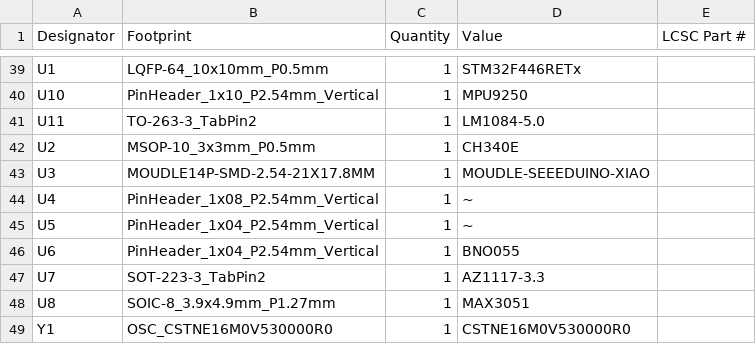
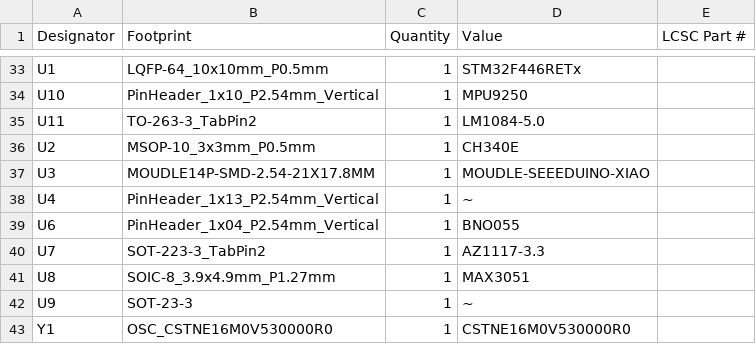
Before and after one commit to Rione/ssl-Circuit, a CSV file: 2024/MainBoard/MainBoard_V6/MainBoard/production/bom.csv, drawn as a sheet; only a part is shown, gaps mark what is left out; the diff covers the shown part only.

```diff
--- a/2024/MainBoard/MainBoard_V6/MainBoard/production/bom.csv
+++ b/2024/MainBoard/MainBoard_V6/MainBoard/production/bom.csv
@@ -43,4 +37,3 @@ U2,MSOP-10_3x3mm_P0.5mm,1,CH340E,
 U3,MOUDLE14P-SMD-2.54-21X17.8MM,1,MOUDLE-SEEEDUINO-XIAO,
-U4,PinHeader_1x08_P2.54mm_Vertical,1,~,
-U5,PinHeader_1x04_P2.54mm_Vertical,1,~,
+U4,PinHeader_1x13_P2.54mm_Vertical,1,~,
 U6,PinHeader_1x04_P2.54mm_Vertical,1,BNO055,
@@ -48,2 +41,3 @@ U7,SOT-223-3_TabPin2,1,AZ1117-3.3,
 U8,SOIC-8_3.9x4.9mm_P1.27mm,1,MAX3051,
+U9,SOT-23-3,1,~,
 Y1,OSC_CSTNE16M0V530000R0,1,CSTNE16M0V530000R0,
```
Also changed, not shown: 6 removed rows and 18 edited cells elsewhere in this file, 2024/MainBoard/MainBoard_V6/MainBoard/production/designators.csv, 2024/MainBoard/MainBoard_V6/MainBoard/production/positions.csv, 18 other files.
